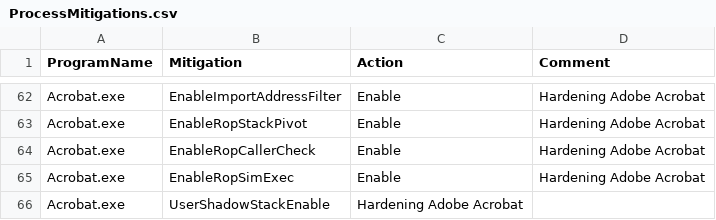
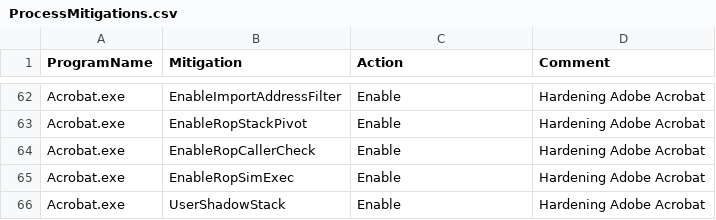
Before and after one commit to HotCakeX/Harden-Windows-Security, a CSV file: Payload/ProcessMitigations.csv, drawn as a sheet; only a part is shown, gaps mark what is left out.

Commit message:
Adobe Process Mitigations
Fixed a missing comma

```diff
--- a/Payload/ProcessMitigations.csv
+++ b/Payload/ProcessMitigations.csv
@@ -65,2 +65,2 @@ Acrobat.exe,EnableRopCallerCheck,Enable,Hardening Adobe Acrobat
 Acrobat.exe,EnableRopSimExec,Enable,Hardening Adobe Acrobat
-Acrobat.exe,UserShadowStackEnable,Hardening Adobe Acrobat
+Acrobat.exe,UserShadowStack,Enable,Hardening Adobe Acrobat
```
